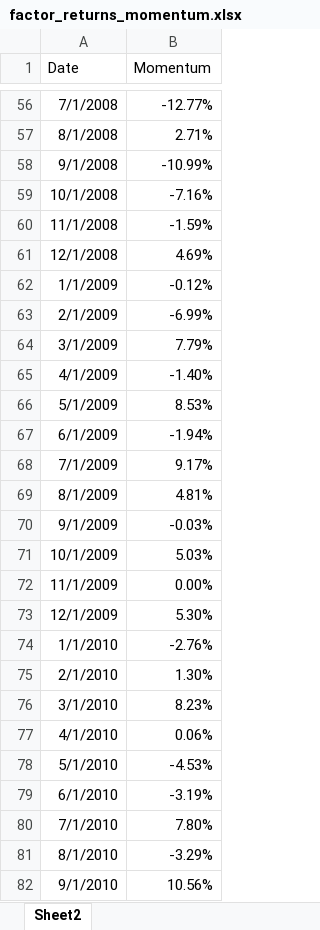
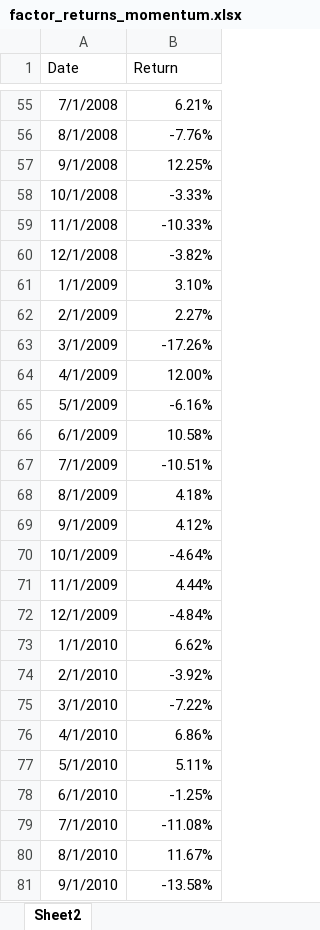
Before and after one commit to Chlungwani/factor_timing, an Excel workbook: factor_returns_momentum.xlsx, sheet Sheet2, drawn as a sheet; only a part is shown, gaps mark what is left out; values as stored, in another font and other column widths than the file's, no borders; addresses are those after the commit; the diff covers the shown part only; the diff names each change by its address in the sheet, - before the commit and + after, or states it on an @@ line.

```diff
--- a/factor_returns_momentum.xlsx (sheet Sheet2)
+++ b/factor_returns_momentum.xlsx (sheet Sheet2)
-B1: Momentum
+B1: Return
-B55 (Return): -12.77%
+B55 (Return): 6.21%
-B56 (Return): 2.71%
+B56 (Return): -7.76%
-B57 (Return): -10.99%
+B57 (Return): 12.25%
-B58 (Return): -7.16%
+B58 (Return): -3.33%
-B59 (Return): -1.59%
+B59 (Return): -10.33%
-B60 (Return): 4.69%
+B60 (Return): -3.82%
-B61 (Return): -0.12%
+B61 (Return): 3.10%
-B62 (Return): -6.99%
+B62 (Return): 2.27%
-B63 (Return): 7.79%
+B63 (Return): -17.26%
-B64 (Return): -1.40%
+B64 (Return): 12.00%
-B65 (Return): 8.53%
+B65 (Return): -6.16%
-B66 (Return): -1.94%
+B66 (Return): 10.58%
-B67 (Return): 9.17%
+B67 (Return): -10.51%
-B68 (Return): 4.81%
+B68 (Return): 4.18%
-B69 (Return): -0.03%
+B69 (Return): 4.12%
-B70 (Return): 5.03%
+B70 (Return): -4.64%
-B71 (Return): 0.00%
+B71 (Return): 4.44%
-B72 (Return): 5.30%
+B72 (Return): -4.84%
-B73 (Return): -2.76%
+B73 (Return): 6.62%
-B74 (Return): 1.30%
+B74 (Return): -3.92%
-B75 (Return): 8.23%
+B75 (Return): -7.22%
-B76 (Return): 0.06%
+B76 (Return): 6.86%
-B77 (Return): -4.53%
+B77 (Return): 5.11%
-B78 (Return): -3.19%
+B78 (Return): -1.25%
-B79 (Return): 7.80%
+B79 (Return): -11.08%
-B80 (Return): -3.29%
+B80 (Return): 11.67%
-B81 (Return): 10.56%
+B81 (Return): -13.58%
```
Also changed, not shown: 1 added row, 1 removed row and 214 edited cells elsewhere in this sheet, factor_returns.xlsx, factor_returns_quality.xlsx, 26 other files.
